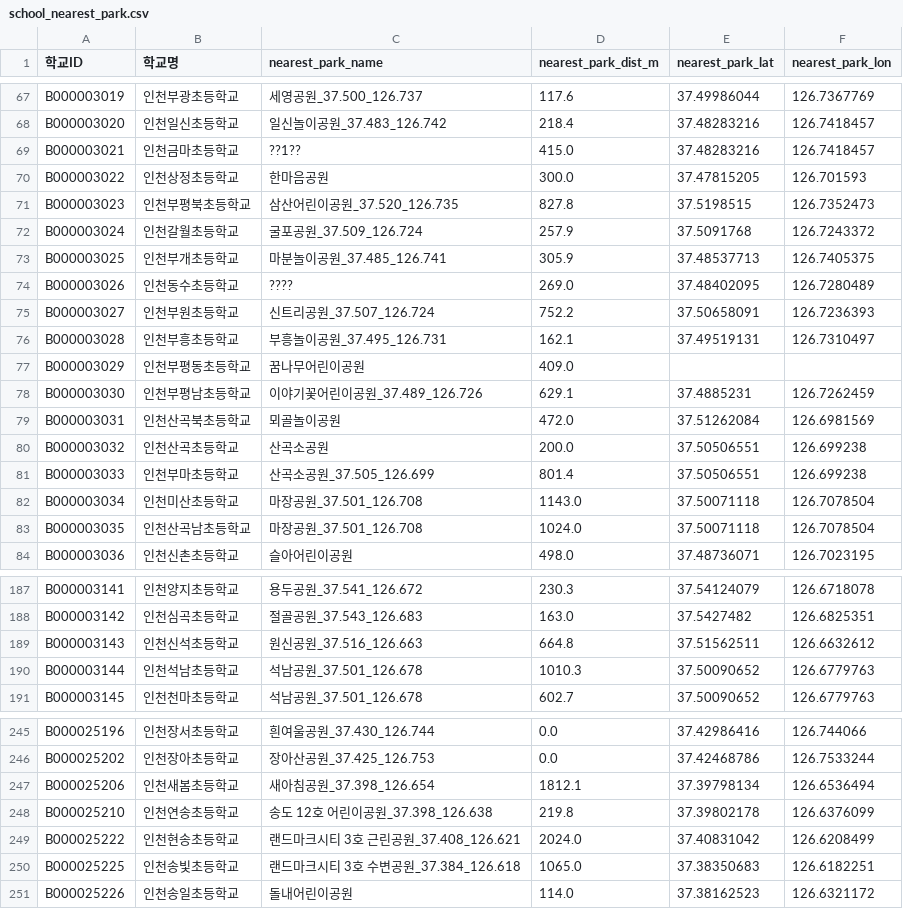
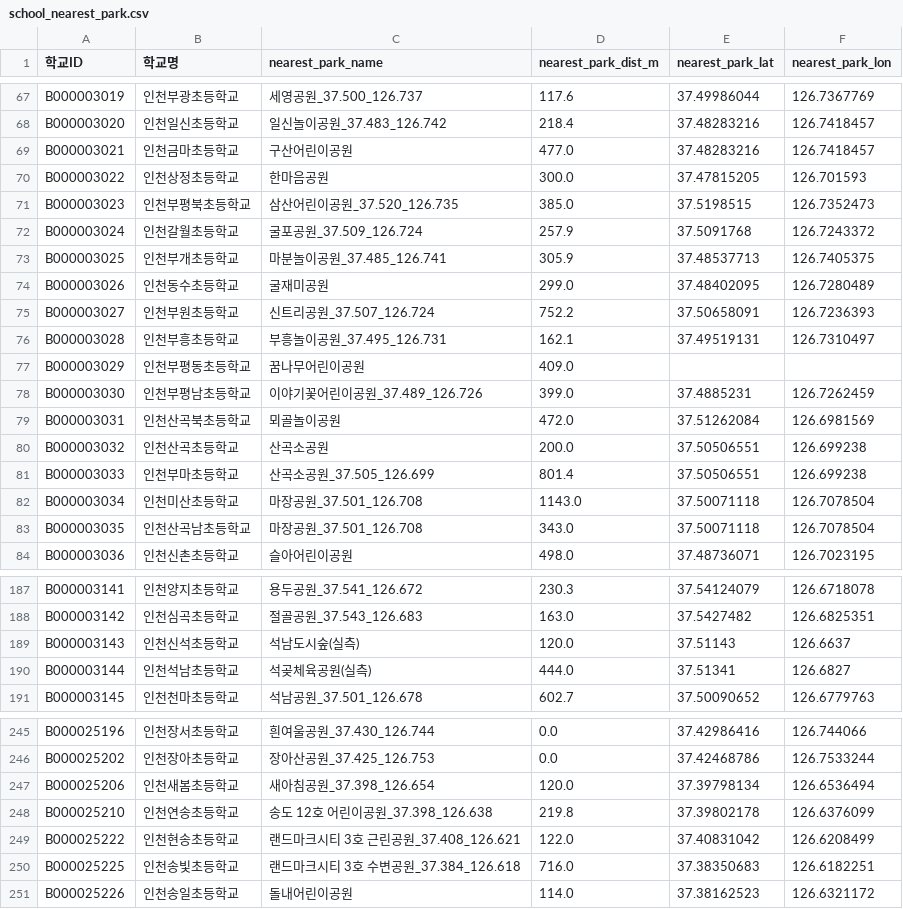
Before and after one commit to namijini0403/2026-park-analysis, a CSV file: data_processed/school_nearest_park.csv, drawn as a sheet; only a part is shown, gaps mark what is left out; the diff covers the shown part only.

```diff
--- a/data_processed/school_nearest_park.csv
+++ b/data_processed/school_nearest_park.csv
@@ -68,8 +68,8 @@ B000003019,인천부광초등학교,세영공원_37.500_126.737,117.6,37.4998604
 B000003020,인천일신초등학교,일신놀이공원_37.483_126.742,218.4,37.48283216,126.7418457
-B000003021,인천금마초등학교,??1??,415.0,37.48283216,126.7418457
+B000003021,인천금마초등학교,구산어린이공원,477.0,37.48283216,126.7418457
 B000003022,인천상정초등학교,한마음공원,300.0,37.47815205,126.701593
-B000003023,인천부평북초등학교,삼산어린이공원_37.520_126.735,827.8,37.5198515,126.7352473
+B000003023,인천부평북초등학교,삼산어린이공원_37.520_126.735,385.0,37.5198515,126.7352473
 B000003024,인천갈월초등학교,굴포공원_37.509_126.724,257.9,37.5091768,126.7243372
 B000003025,인천부개초등학교,마분놀이공원_37.485_126.741,305.9,37.48537713,126.7405375
-B000003026,인천동수초등학교,????,269.0,37.48402095,126.7280489
+B000003026,인천동수초등학교,굴재미공원,299.0,37.48402095,126.7280489
 B000003027,인천부원초등학교,신트리공원_37.507_126.724,752.2,37.50658091,126.7236393
@@ -77,3 +77,3 @@ B000003028,인천부흥초등학교,부흥놀이공원_37.495_126.731,162.1,37.4
 B000003029,인천부평동초등학교,꿈나무어린이공원,409.0,,
-B000003030,인천부평남초등학교,이야기꽃어린이공원_37.489_126.726,629.1,37.4885231,126.7262459
+B000003030,인천부평남초등학교,이야기꽃어린이공원_37.489_126.726,399.0,37.4885231,126.7262459
 B000003031,인천산곡북초등학교,뫼골놀이공원,472.0,37.51262084,126.6981569
@@ -82,3 +82,3 @@ B000003033,인천부마초등학교,산곡소공원_37.505_126.699,801.4,37.5050
 B000003034,인천미산초등학교,마장공원_37.501_126.708,1143.0,37.50071118,126.7078504
-B000003035,인천산곡남초등학교,마장공원_37.501_126.708,1024.0,37.50071118,126.7078504
+B000003035,인천산곡남초등학교,마장공원_37.501_126.708,343.0,37.50071118,126.7078504
 B000003036,인천신촌초등학교,슬아어린이공원,498.0,37.48736071,126.7023195
@@ -188,4 +188,4 @@ B000003141,인천양지초등학교,용두공원_37.541_126.672,230.3,37.5412407
 B000003142,인천심곡초등학교,절골공원_37.543_126.683,163.0,37.5427482,126.6825351
-B000003143,인천신석초등학교,원신공원_37.516_126.663,664.8,37.51562511,126.6632612
-B000003144,인천석남초등학교,석남공원_37.501_126.678,1010.3,37.50090652,126.6779763
+B000003143,인천신석초등학교,석남도시숲(실측),120.0,37.51143,126.6637
+B000003144,인천석남초등학교,석곶체육공원(실측),444.0,37.51341,126.6827
 B000003145,인천천마초등학교,석남공원_37.501_126.678,602.7,37.50090652,126.6779763
@@ -246,6 +246,6 @@ B000025196,인천장서초등학교,흰여울공원_37.430_126.744,0.0,37.429864
 B000025202,인천장아초등학교,장아산공원_37.425_126.753,0.0,37.42468786,126.7533244
-B000025206,인천새봄초등학교,새아침공원_37.398_126.654,1812.1,37.39798134,126.6536494
+B000025206,인천새봄초등학교,새아침공원_37.398_126.654,120.0,37.39798134,126.6536494
 B000025210,인천연송초등학교,송도  12호 어린이공원_37.398_126.638,219.8,37.39802178,126.6376099
-B000025222,인천현송초등학교,랜드마크시티 3호 근린공원_37.408_126.621,2024.0,37.40831042,126.6208499
-B000025225,인천송빛초등학교,랜드마크시티 3호 수변공원_37.384_126.618,1065.0,37.38350683,126.6182251
+B000025222,인천현송초등학교,랜드마크시티 3호 근린공원_37.408_126.621,122.0,37.40831042,126.6208499
+B000025225,인천송빛초등학교,랜드마크시티 3호 수변공원_37.384_126.618,716.0,37.38350683,126.6182251
 B000025226,인천송일초등학교,돌내어린이공원,114.0,37.38162523,126.6321172
```
Also changed, not shown: 21 edited cells elsewhere in this file, 8 other files.
